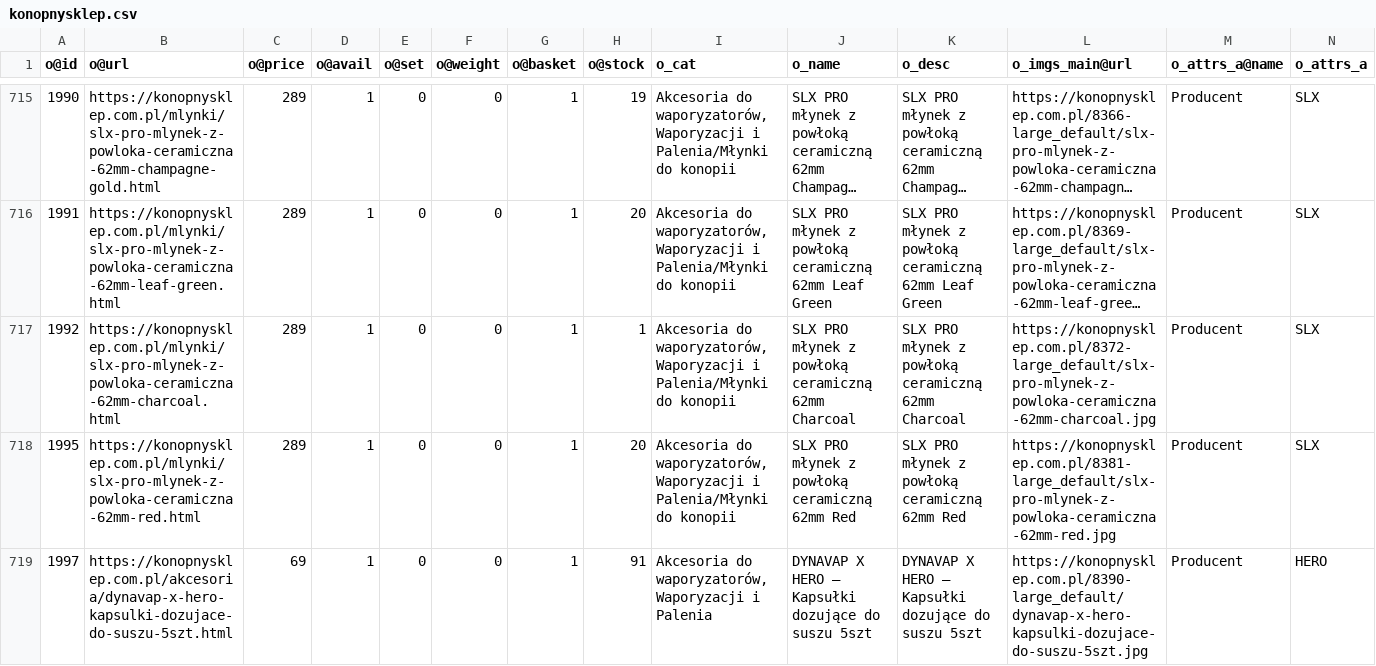
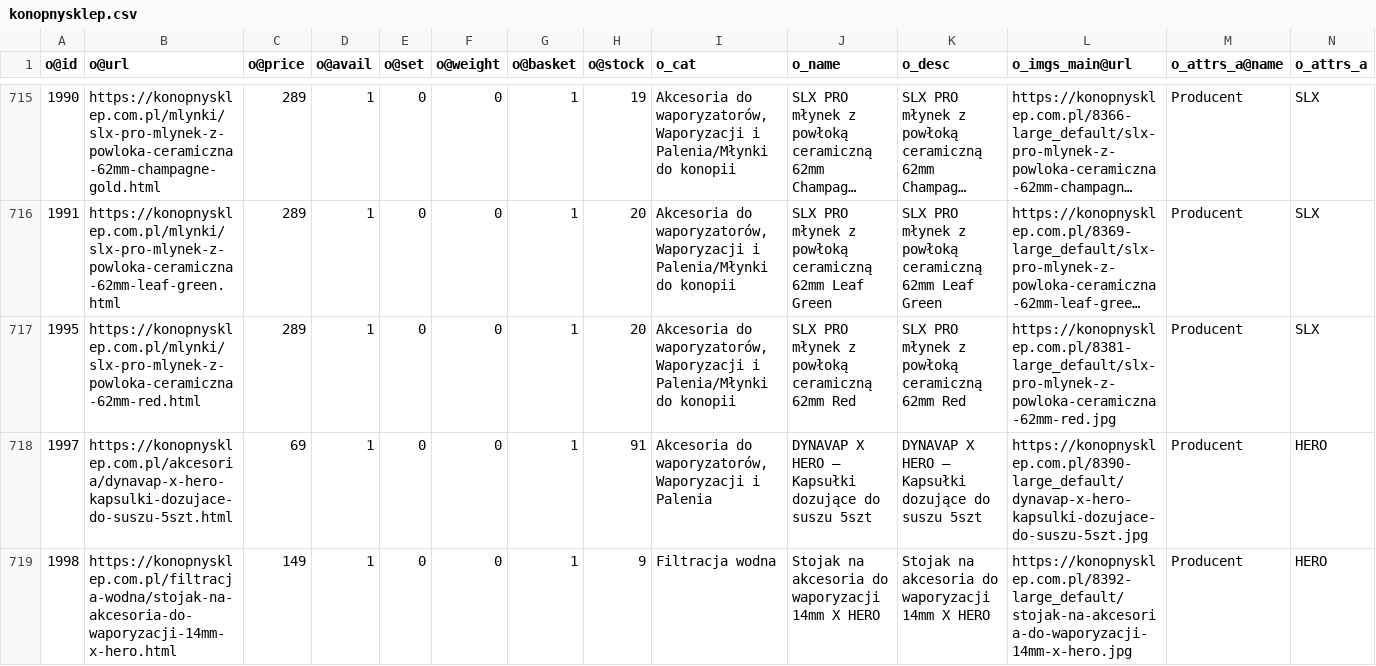
Before and after one commit to mgamerszone/xml-to-csv-konop, a CSV file: data/konopnysklep.csv, drawn as a sheet; only a part is shown, gaps mark what is left out; the shorter side is filled out with more unchanged rows; long unchanged cells end in …; the diff names each change by its address in the sheet, - before the commit and + after, or states it on an @@ line.

```diff
--- a/data/konopnysklep.csv
+++ b/data/konopnysklep.csv
-row 717: 1992 | https://konopnysklep.com.pl/mlynki/slx-pro-mlynek-z-powloka-ceramiczna-62mm-charcoal.html | 289 | 1 | 0 | 0 | 1 | 1 | Akcesoria do waporyzatorów, Waporyzacji i Palenia/Młynki do konopii | SLX PRO młynek z powłoką ceramiczną 62mm Charcoal | SLX PRO młynek z powłoką ceramiczną 62mm Charcoal | https://konopnysklep.com.pl/8372-large_default/slx-pro-mlynek-z-powloka-ceramiczna-62mm-charcoal.jpg | Producent | SLX
```
